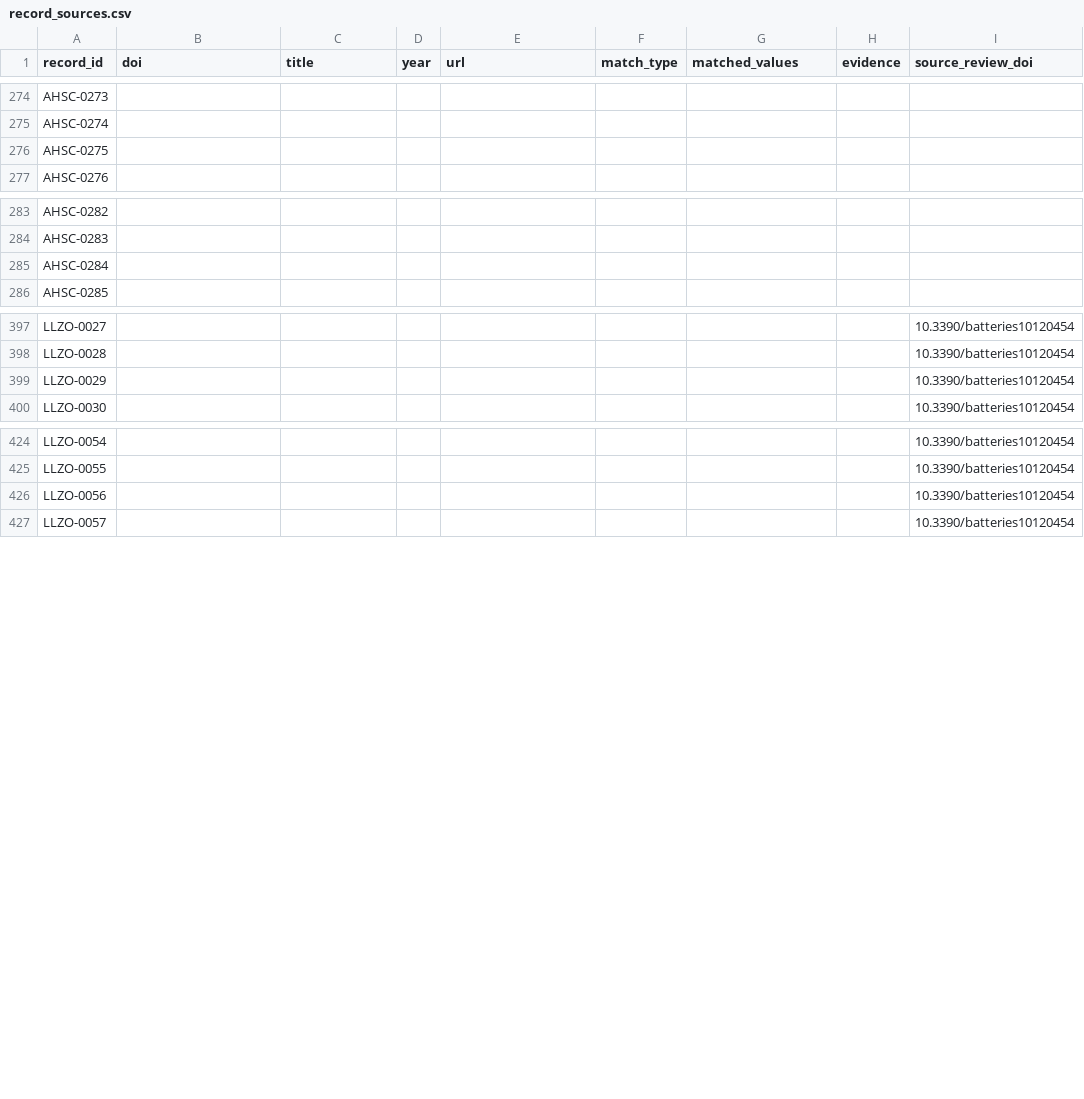
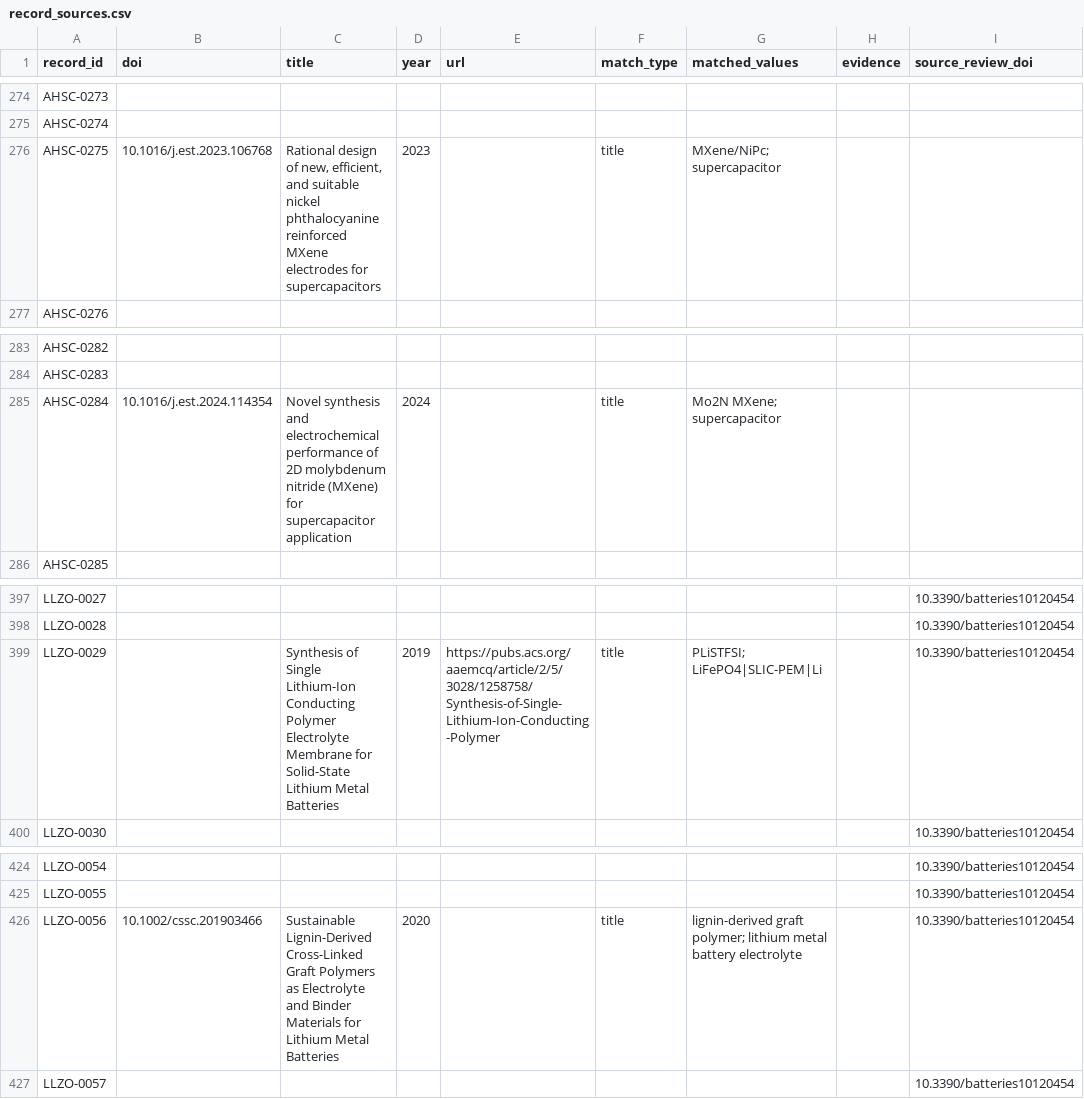
Before and after one commit to michaelTomiwa/ahsc-llzo-analysis, a CSV file: data/record_sources.csv, drawn as a sheet; only a part is shown, gaps mark what is left out; the diff covers the shown part only; the diff names each change by its address in the sheet, - before the commit and + after, or states it on an @@ line.

Commit message:
Extend verified DOI coverage and mine the source-paper corpus in the pipeline
- 34 records now carry a paper DOI (24 value-verified, 10 exact-title) and 10 more
  link to verified papers without a visible DOI; one curation exponent error
  (LLZO-0024, 3.53e-6 vs 3.53e-4 S/cm in the paper) noted in provenance
- Pipeline rebuilds the corpus from data/provenance and mines it every run
- README and ontology describe paper/review source fields and coverage

```diff
--- a/data/record_sources.csv
+++ b/data/record_sources.csv
-B276 (doi): (empty)
+B276 (doi): 10.1016/j.est.2023.106768
-C276 (title): (empty)
+C276 (title): Rational design of new, efficient, and suitable nickel phthalocyanine reinforced MXene electrodes for supercapacitors
-D276 (year): (empty)
+D276 (year): 2023
-F276 (match_type): (empty)
+F276 (match_type): title
-G276 (matched_values): (empty)
+G276 (matched_values): MXene/NiPc; supercapacitor
-B285 (doi): (empty)
+B285 (doi): 10.1016/j.est.2024.114354
-C285 (title): (empty)
+C285 (title): Novel synthesis and electrochemical performance of 2D molybdenum nitride (MXene) for supercapacitor application
-D285 (year): (empty)
+D285 (year): 2024
-F285 (match_type): (empty)
+F285 (match_type): title
-G285 (matched_values): (empty)
+G285 (matched_values): Mo2N MXene; supercapacitor
-C399 (title): (empty)
+C399 (title): Synthesis of Single Lithium-Ion Conducting Polymer Electrolyte Membrane for Solid-State Lithium Metal Batteries
-D399 (year): (empty)
+D399 (year): 2019
-E399 (url): (empty)
+E399 (url): https://pubs.acs.org/aaemcq/article/2/5/3028/1258758/Synthesis-of-Single-Lithium-Ion-Conducting-Polymer
-F399 (match_type): (empty)
+F399 (match_type): title
-G399 (matched_values): (empty)
+G399 (matched_values): PLiSTFSI; LiFePO4|SLIC-PEM|Li
-B426 (doi): (empty)
+B426 (doi): 10.1002/cssc.201903466
-C426 (title): (empty)
+C426 (title): Sustainable Lignin-Derived Cross-Linked Graft Polymers as Electrolyte and Binder Materials for Lithium Metal Batteries
-D426 (year): (empty)
+D426 (year): 2020
-F426 (match_type): (empty)
+F426 (match_type): title
-G426 (matched_values): (empty)
+G426 (matched_values): lignin-derived graft polymer; lithium metal battery electrolyte
```
Also changed, not shown: 71 edited cells elsewhere in this file, 11 other files.
